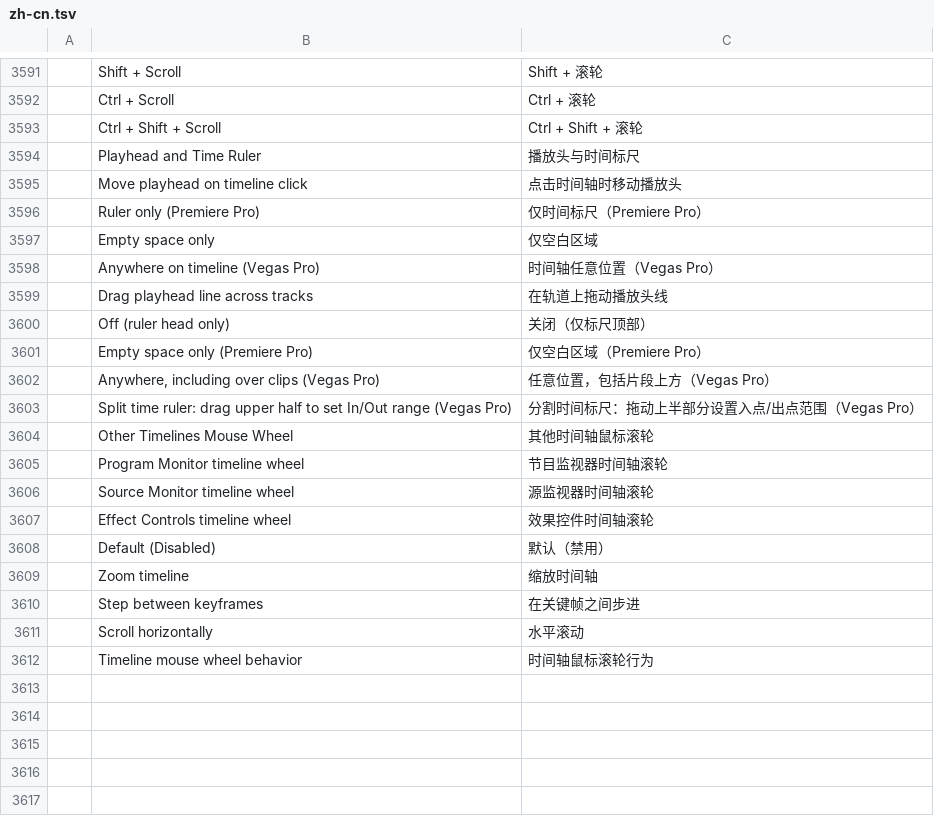
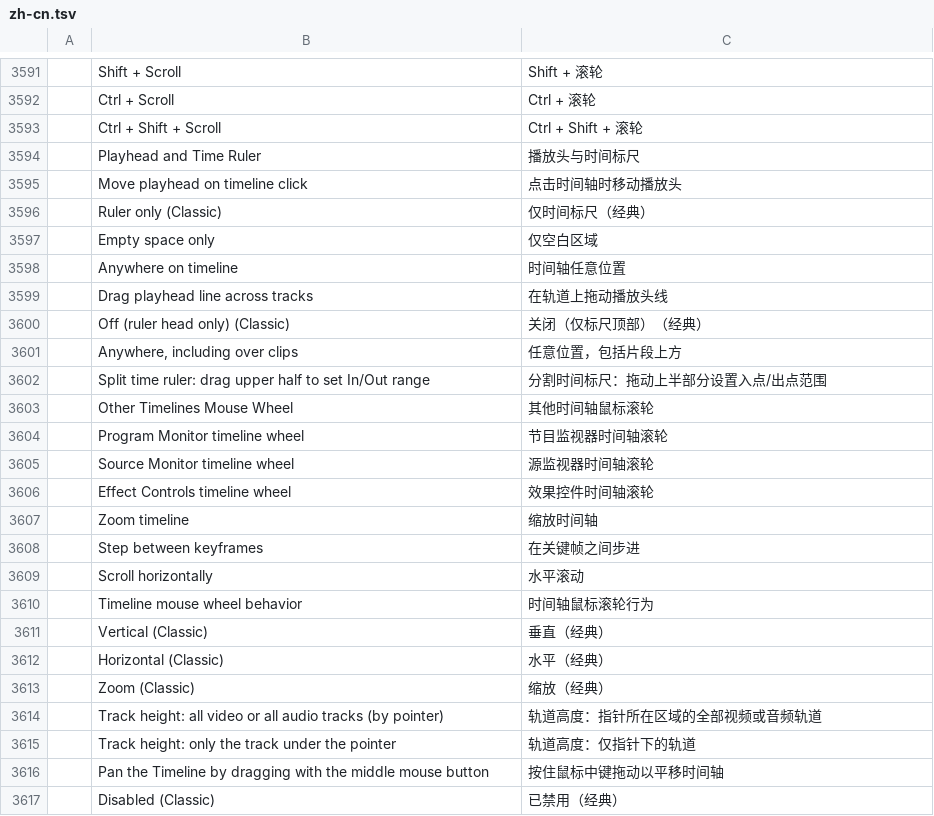
Before and after one commit to hugomec7/filmcraft, a TSV file: crates/ui-egui/src/i18n/zh-cn.tsv, drawn as a sheet; only a part is shown, gaps mark what is left out.

```diff
--- a/crates/ui-egui/src/i18n/zh-cn.tsv
+++ b/crates/ui-egui/src/i18n/zh-cn.tsv
@@ -3595,10 +3595,9 @@
 	Move playhead on timeline click	点击时间轴时移动播放头
-	Ruler only (Premiere Pro)	仅时间标尺（Premiere Pro）
+	Ruler only (Classic)	仅时间标尺（经典）
 	Empty space only	仅空白区域
-	Anywhere on timeline (Vegas Pro)	时间轴任意位置（Vegas Pro）
+	Anywhere on timeline	时间轴任意位置
 	Drag playhead line across tracks	在轨道上拖动播放头线
-	Off (ruler head only)	关闭（仅标尺顶部）
-	Empty space only (Premiere Pro)	仅空白区域（Premiere Pro）
-	Anywhere, including over clips (Vegas Pro)	任意位置，包括片段上方（Vegas Pro）
-	Split time ruler: drag upper half to set In/Out range (Vegas Pro)	分割时间标尺：拖动上半部分设置入点/出点范围（Vegas Pro）
+	Off (ruler head only) (Classic)	关闭（仅标尺顶部）（经典）
+	Anywhere, including over clips	任意位置，包括片段上方
+	Split time ruler: drag upper half to set In/Out range	分割时间标尺：拖动上半部分设置入点/出点范围
 	Other Timelines Mouse Wheel	其他时间轴鼠标滚轮
@@ -3607,3 +3606,2 @@
 	Effect Controls timeline wheel	效果控件时间轴滚轮
-	Default (Disabled)	默认（禁用）
 	Zoom timeline	缩放时间轴
@@ -3612 +3610,8 @@
 	Timeline mouse wheel behavior	时间轴鼠标滚轮行为
+	Vertical (Classic)	垂直（经典）
+	Horizontal (Classic)	水平（经典）
+	Zoom (Classic)	缩放（经典）
+	Track height: all video or all audio tracks (by pointer)	轨道高度：指针所在区域的全部视频或音频轨道
+	Track height: only the track under the pointer	轨道高度：仅指针下的轨道
+	Pan the Timeline by dragging with the middle mouse button	按住鼠标中键拖动以平移时间轴
+	Disabled (Classic)	已禁用（经典）
```
Also changed, not shown: crates/ui-egui/src/i18n/es.tsv, crates/ui-egui/src/i18n/ja.tsv, 9 other files.
